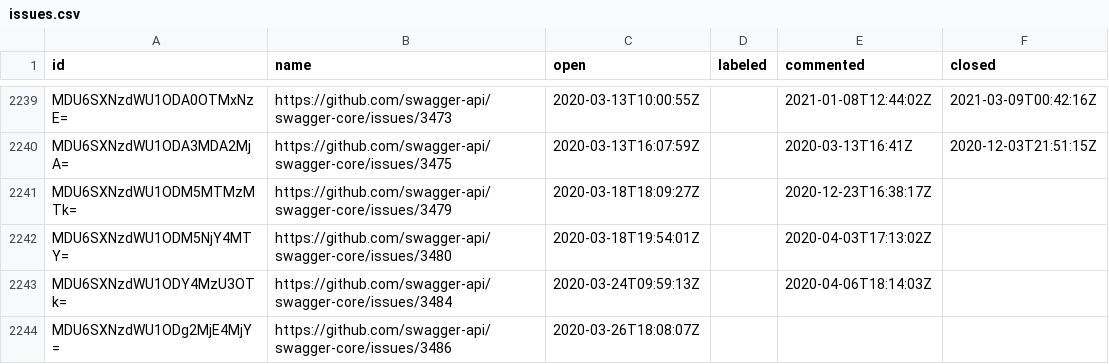
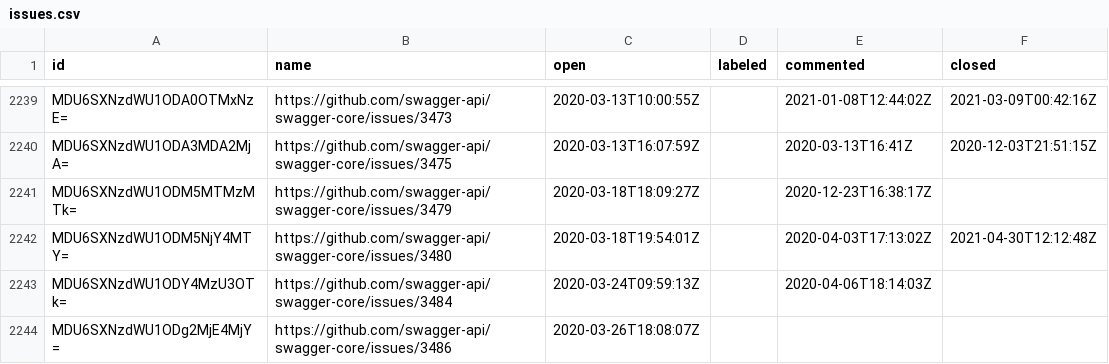
Before and after one commit to SmartBear/swagger-oselvar-metrics, a CSV file: data/swagger-api/swagger-core/issues.csv, drawn as a sheet; only a part is shown, gaps mark what is left out.

```diff
--- a/data/swagger-api/swagger-core/issues.csv
+++ b/data/swagger-api/swagger-core/issues.csv
@@ -2241,3 +2241,3 @@ MDU6SXNzdWU1ODA3MDA2MjA=,https://github.com/swagger-api/swagger-core/issues/3475
 MDU6SXNzdWU1ODM5MTMzMTk=,https://github.com/swagger-api/swagger-core/issues/3479,2020-03-18T18:09:27Z,,2020-12-23T16:38:17Z,
-MDU6SXNzdWU1ODM5NjY4MTY=,https://github.com/swagger-api/swagger-core/issues/3480,2020-03-18T19:54:01Z,,2020-04-03T17:13:02Z,
+MDU6SXNzdWU1ODM5NjY4MTY=,https://github.com/swagger-api/swagger-core/issues/3480,2020-03-18T19:54:01Z,,2020-04-03T17:13:02Z,2021-04-30T12:12:48Z
 MDU6SXNzdWU1ODY4MzU3OTk=,https://github.com/swagger-api/swagger-core/issues/3484,2020-03-24T09:59:13Z,,2020-04-06T18:14:03Z,
```
